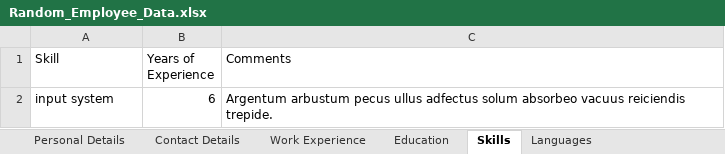
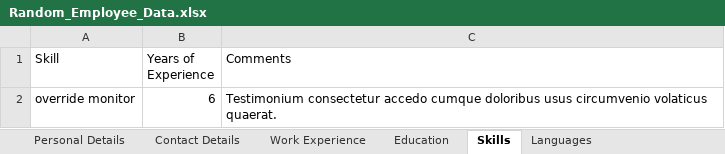
Before and after one commit to ajeetgit002/OrengeHRMPIM, an Excel workbook: src/utils/Random_Employee_Data.xlsx, sheet Skills, drawn as a sheet; values as stored, in another font and other column widths than the file's, no borders; the diff names each change by its address in the sheet, - before the commit and + after, or states it on an @@ line.

```diff
--- a/src/utils/Random_Employee_Data.xlsx (sheet Skills)
+++ b/src/utils/Random_Employee_Data.xlsx (sheet Skills)
-A2 (Skill): input system
+A2 (Skill): override monitor
-C2 (Comments): Argentum arbustum pecus ullus adfectus solum absorbeo vacuus reiciendis trepide.
+C2 (Comments): Testimonium consectetur accedo cumque doloribus usus circumvenio volaticus quaerat.
```
Also changed, not shown: sheet Personal Details, sheet Contact Details, sheet Education, sheet Work Experience, sheet Languages, 5 other files.
